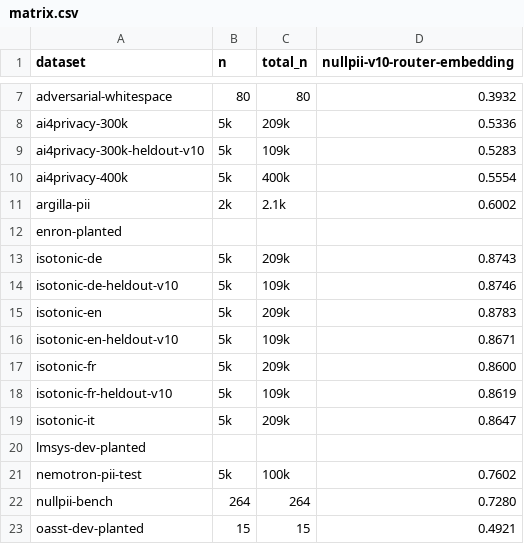
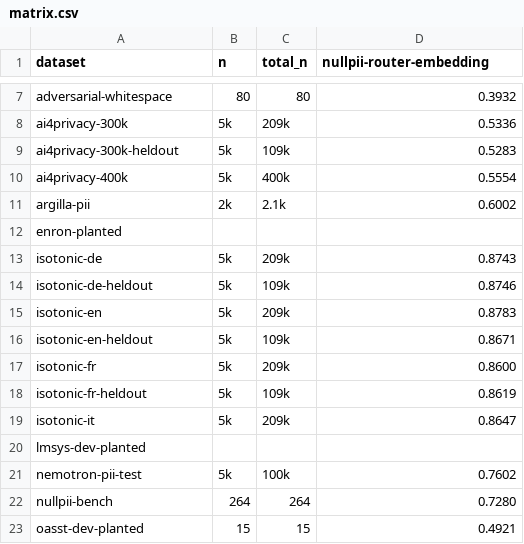
Before and after one commit to lBroth/nullpii, a CSV file: packages/eval/published-bench/matrix.csv, drawn as a sheet; only a part is shown, gaps mark what is left out; the diff names each change by its address in the sheet, - before the commit and + after, or states it on an @@ line.

```diff
--- a/packages/eval/published-bench/matrix.csv
+++ b/packages/eval/published-bench/matrix.csv
-D1: nullpii-v10-router-embedding
+D1: nullpii-router-embedding
-A9 (dataset): ai4privacy-300k-heldout-v10
+A9 (dataset): ai4privacy-300k-heldout
-A14 (dataset): isotonic-de-heldout-v10
+A14 (dataset): isotonic-de-heldout
-A16 (dataset): isotonic-en-heldout-v10
+A16 (dataset): isotonic-en-heldout
-A18 (dataset): isotonic-fr-heldout-v10
+A18 (dataset): isotonic-fr-heldout
```
Also changed, not shown: 23 other files.
